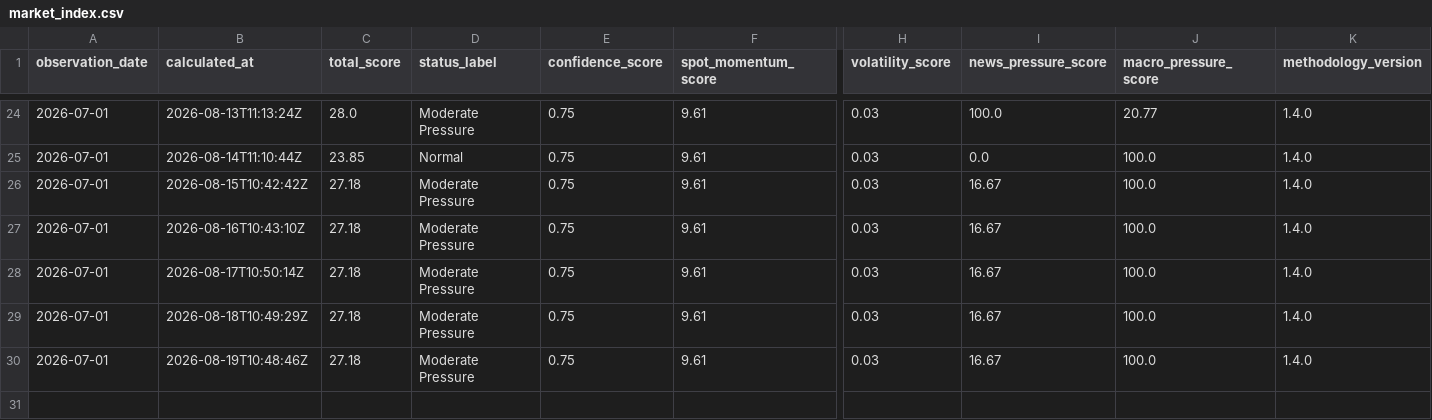
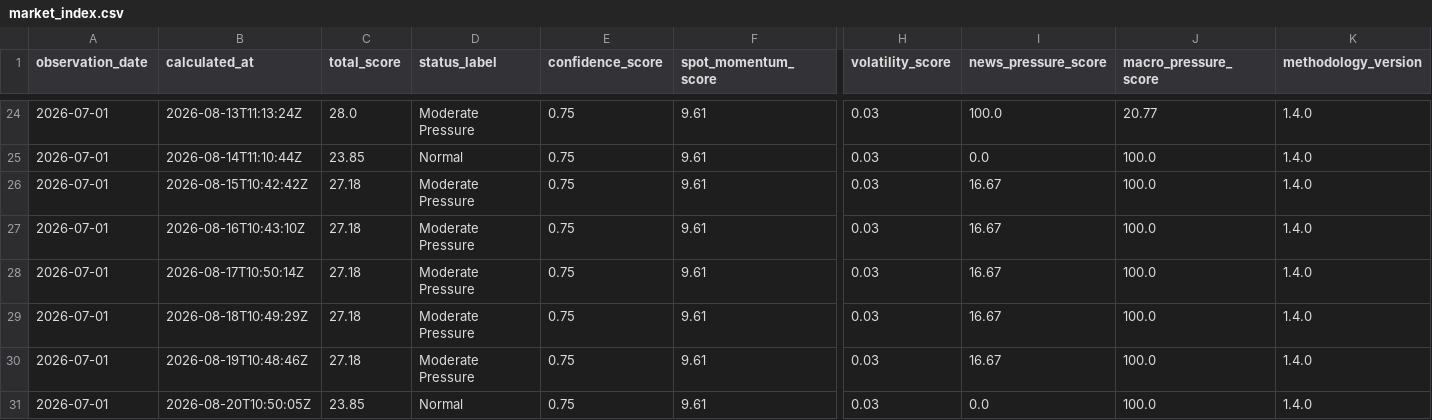
Before and after one commit to Photon7777/memorypulse, a CSV file: frontend/public/datasets/latest/csv/market_index.csv, drawn as a sheet; only a part is shown, gaps mark what is left out; rows hold the shown columns only; the diff names each change by its address in the sheet, - before the commit and + after, or states it on an @@ line.

```diff
--- a/frontend/public/datasets/latest/csv/market_index.csv
+++ b/frontend/public/datasets/latest/csv/market_index.csv
+row 31: 2026-07-01 | 2026-08-20T10:50:05Z | 23.85 | Normal | 0.75 | 9.61 | 0.03 | 0.0 | 100.0 | 1.4.0
```
Also changed, not shown: frontend/public/datasets/latest/csv/source_runs.csv, 18 other files.
